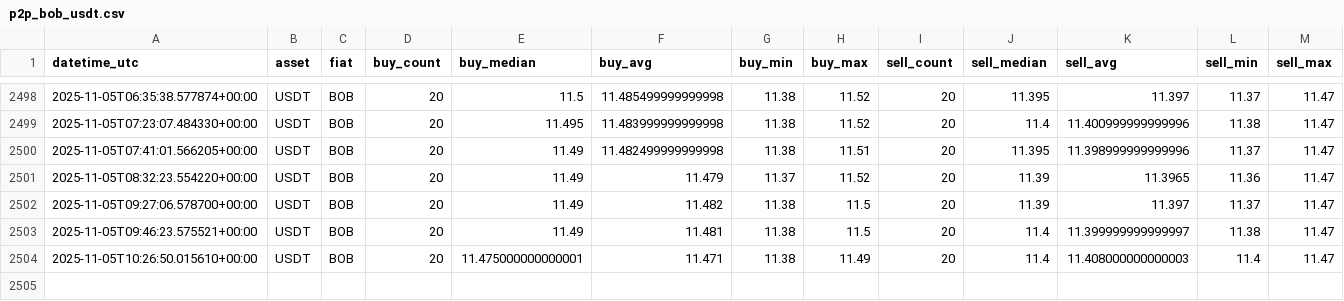
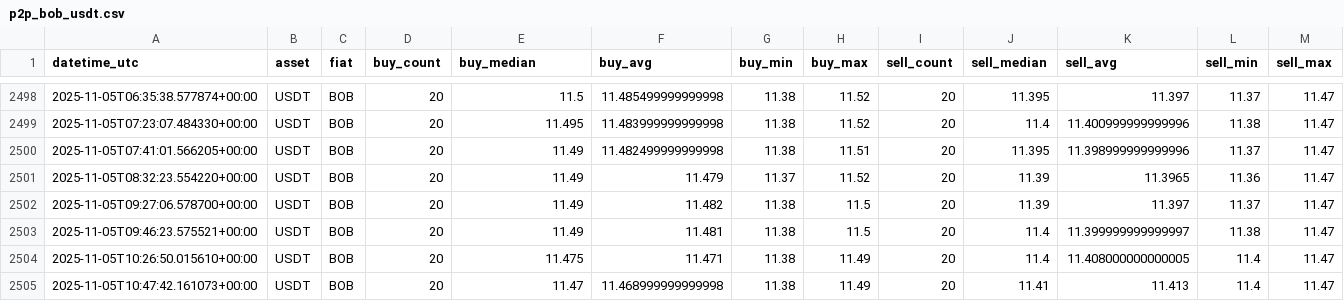
Before and after one commit to Crismtc/binance-p2p, a CSV file: data/p2p_bob_usdt.csv, drawn as a sheet; only a part is shown, gaps mark what is left out; rows hold the shown columns only; the diff names each change by its address in the sheet, - before the commit and + after, or states it on an @@ line.

```diff
--- a/data/p2p_bob_usdt.csv
+++ b/data/p2p_bob_usdt.csv
-E2504 (buy_median): 11.475000000000001
+E2504 (buy_median): 11.475
-K2504 (sell_avg): 11.408000000000003
+K2504 (sell_avg): 11.408000000000005
+row 2505: 2025-11-05T10:47:42.161073+00:00 | USDT | BOB | 20 | 11.47 | 11.468999999999998 | 11.38 | 11.49 | 20 | 11.41 | 11.413 | 11.4 | 11.47
```
